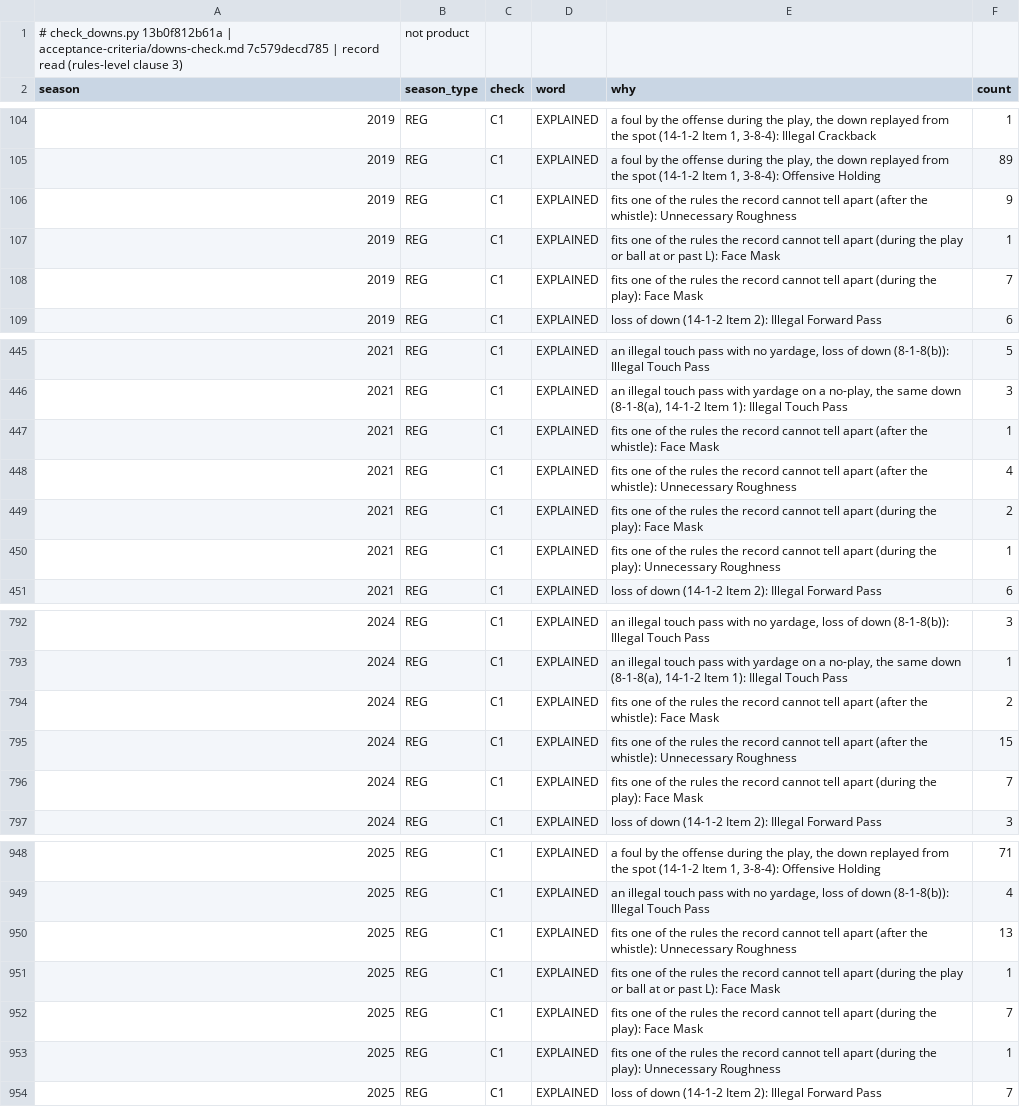
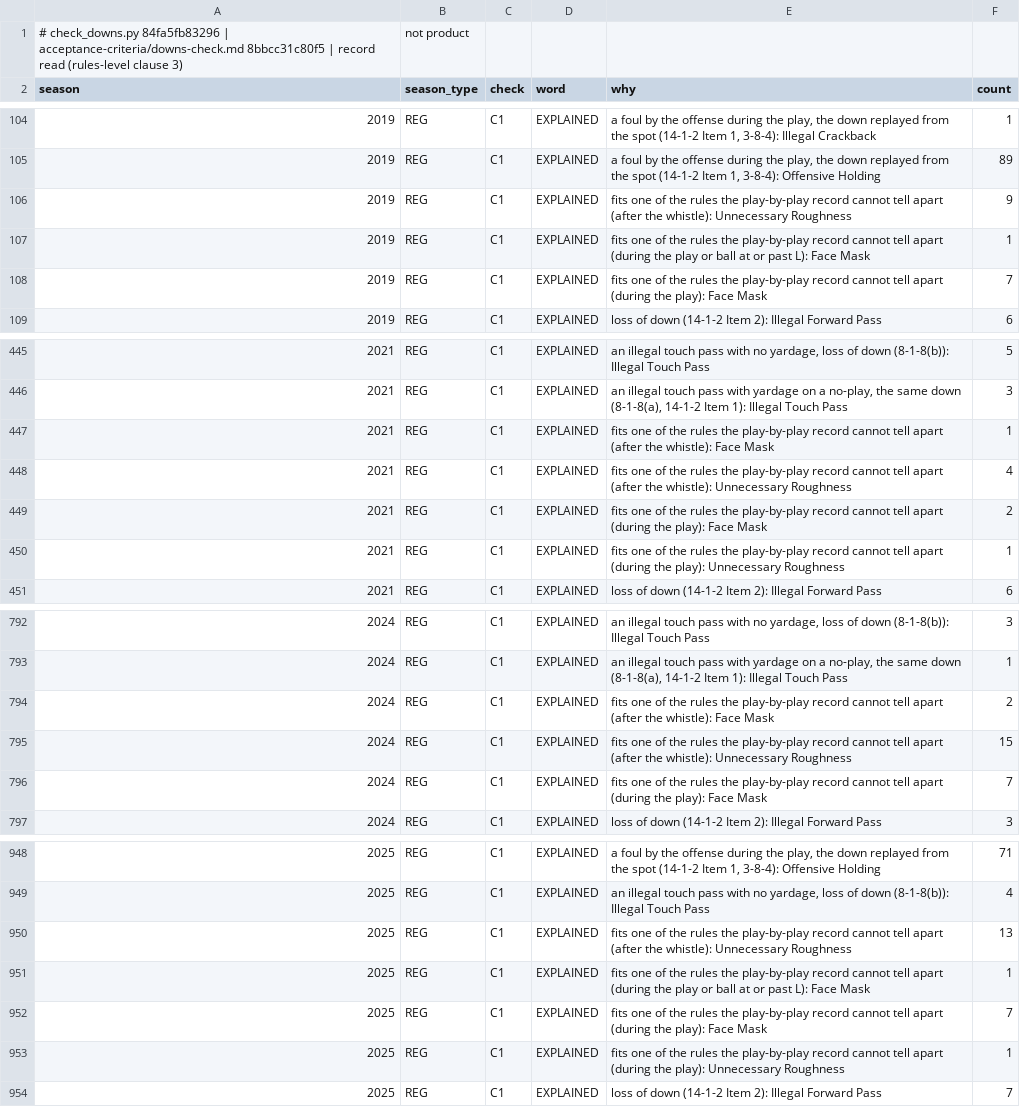
Before and after one commit to CCCatri/analytics, a CSV file: out/downs_reasons.csv, drawn as a sheet; only a part is shown, gaps mark what is left out; the diff covers the shown part only.

```diff
--- a/out/downs_reasons.csv
+++ b/out/downs_reasons.csv
@@ -1,2 +1,2 @@
-# check_downs.py 13b0f812b61a | acceptance-criteria/downs-check.md 7c579decd785 | record read (rules-level clause 3), not product
+# check_downs.py 84fa5fb83296 | acceptance-criteria/downs-check.md 8bbcc31c80f5 | record read (rules-level clause 3), not product
 season,season_type,check,word,why,count
@@ -105,5 +105,5 @@ season,season_type,check,word,why,count
 2019,REG,C1,EXPLAINED,"a foul by the offense during the play, the down replayed from the spot (14-1-2 Item 1, 3-8-4): Offensive Holding",89
-2019,REG,C1,EXPLAINED,fits one of the rules the record cannot tell apart (after the whistle): Unnecessary Roughness,9
-2019,REG,C1,EXPLAINED,fits one of the rules the record cannot tell apart (during the play or ball at or past L): Face Mask,1
-2019,REG,C1,EXPLAINED,fits one of the rules the record cannot tell apart (during the play): Face Mask,7
+2019,REG,C1,EXPLAINED,fits one of the rules the play-by-play record cannot tell apart (after the whistle): Unnecessary Roughness,9
+2019,REG,C1,EXPLAINED,fits one of the rules the play-by-play record cannot tell apart (during the play or ball at or past L): Face Mask,1
+2019,REG,C1,EXPLAINED,fits one of the rules the play-by-play record cannot tell apart (during the play): Face Mask,7
 2019,REG,C1,EXPLAINED,loss of down (14-1-2 Item 2): Illegal Forward Pass,6
@@ -446,6 +446,6 @@ season,season_type,check,word,why,count
 2021,REG,C1,EXPLAINED,"an illegal touch pass with yardage on a no-play, the same down (8-1-8(a), 14-1-2 Item 1): Illegal Touch Pass",3
-2021,REG,C1,EXPLAINED,fits one of the rules the record cannot tell apart (after the whistle): Face Mask,1
-2021,REG,C1,EXPLAINED,fits one of the rules the record cannot tell apart (after the whistle): Unnecessary Roughness,4
-2021,REG,C1,EXPLAINED,fits one of the rules the record cannot tell apart (during the play): Face Mask,2
-2021,REG,C1,EXPLAINED,fits one of the rules the record cannot tell apart (during the play): Unnecessary Roughness,1
+2021,REG,C1,EXPLAINED,fits one of the rules the play-by-play record cannot tell apart (after the whistle): Face Mask,1
+2021,REG,C1,EXPLAINED,fits one of the rules the play-by-play record cannot tell apart (after the whistle): Unnecessary Roughness,4
+2021,REG,C1,EXPLAINED,fits one of the rules the play-by-play record cannot tell apart (during the play): Face Mask,2
+2021,REG,C1,EXPLAINED,fits one of the rules the play-by-play record cannot tell apart (during the play): Unnecessary Roughness,1
 2021,REG,C1,EXPLAINED,loss of down (14-1-2 Item 2): Illegal Forward Pass,6
@@ -793,5 +793,5 @@ season,season_type,check,word,why,count
 2024,REG,C1,EXPLAINED,"an illegal touch pass with yardage on a no-play, the same down (8-1-8(a), 14-1-2 Item 1): Illegal Touch Pass",1
-2024,REG,C1,EXPLAINED,fits one of the rules the record cannot tell apart (after the whistle): Face Mask,2
-2024,REG,C1,EXPLAINED,fits one of the rules the record cannot tell apart (after the whistle): Unnecessary Roughness,15
-2024,REG,C1,EXPLAINED,fits one of the rules the record cannot tell apart (during the play): Face Mask,7
+2024,REG,C1,EXPLAINED,fits one of the rules the play-by-play record cannot tell apart (after the whistle): Face Mask,2
+2024,REG,C1,EXPLAINED,fits one of the rules the play-by-play record cannot tell apart (after the whistle): Unnecessary Roughness,15
+2024,REG,C1,EXPLAINED,fits one of the rules the play-by-play record cannot tell apart (during the play): Face Mask,7
 2024,REG,C1,EXPLAINED,loss of down (14-1-2 Item 2): Illegal Forward Pass,3
@@ -949,6 +949,6 @@ season,season_type,check,word,why,count
 2025,REG,C1,EXPLAINED,"an illegal touch pass with no yardage, loss of down (8-1-8(b)): Illegal Touch Pass",4
-2025,REG,C1,EXPLAINED,fits one of the rules the record cannot tell apart (after the whistle): Unnecessary Roughness,13
-2025,REG,C1,EXPLAINED,fits one of the rules the record cannot tell apart (during the play or ball at or past L): Face Mask,1
-2025,REG,C1,EXPLAINED,fits one of the rules the record cannot tell apart (during the play): Face Mask,7
-2025,REG,C1,EXPLAINED,fits one of the rules the record cannot tell apart (during the play): Unnecessary Roughness,1
+2025,REG,C1,EXPLAINED,fits one of the rules the play-by-play record cannot tell apart (after the whistle): Unnecessary Roughness,13
+2025,REG,C1,EXPLAINED,fits one of the rules the play-by-play record cannot tell apart (during the play or ball at or past L): Face Mask,1
+2025,REG,C1,EXPLAINED,fits one of the rules the play-by-play record cannot tell apart (during the play): Face Mask,7
+2025,REG,C1,EXPLAINED,fits one of the rules the play-by-play record cannot tell apart (during the play): Unnecessary Roughness,1
 2025,REG,C1,EXPLAINED,loss of down (14-1-2 Item 2): Illegal Forward Pass,7
```
Also changed, not shown: 9 edited cells elsewhere in this file, out/clock_counts.csv, out/clock_faster.csv, 12 other files.
